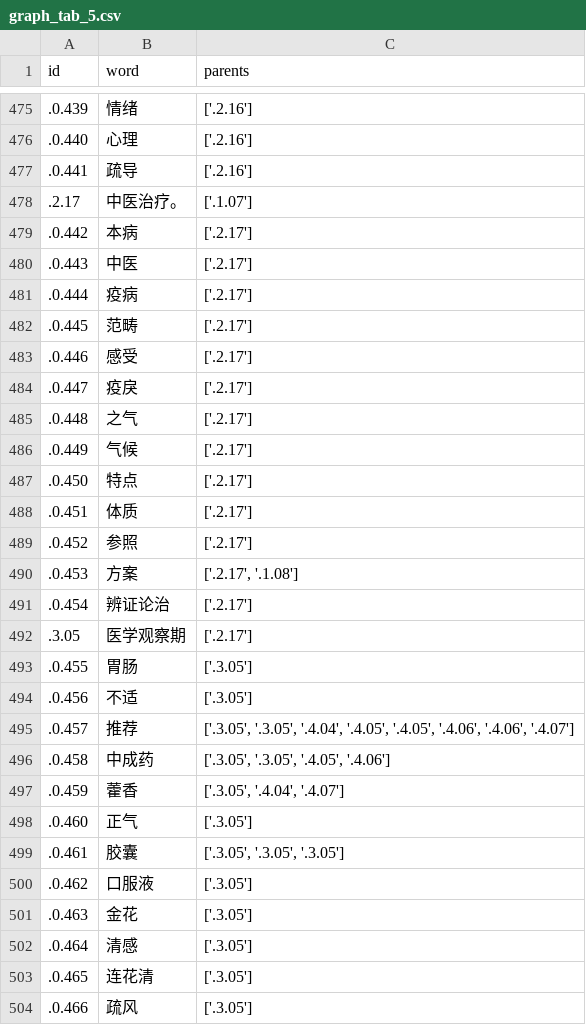
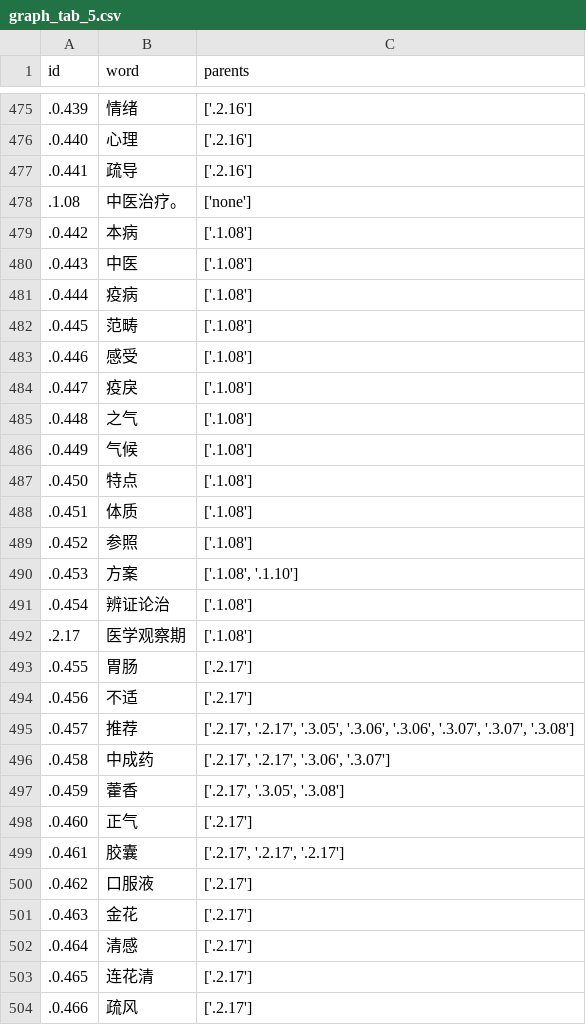
Before and after one commit to xdr940/convid-19, a CSV file: data/graph_tab_5.csv, drawn as a sheet; only a part is shown, gaps mark what is left out; the diff covers the shown part only.

```diff
--- a/data/graph_tab_5.csv
+++ b/data/graph_tab_5.csv
@@ -477,28 +477,28 @@ id,word,parents
 .0.441,疏导,['.2.16']
-.2.17,中医治疗。,['.1.07']
-.0.442,本病,['.2.17']
-.0.443,中医,['.2.17']
-.0.444,疫病,['.2.17']
-.0.445,范畴,['.2.17']
-.0.446,感受,['.2.17']
-.0.447,疫戾,['.2.17']
-.0.448,之气,['.2.17']
-.0.449,气候,['.2.17']
-.0.450,特点,['.2.17']
-.0.451,体质,['.2.17']
-.0.452,参照,['.2.17']
-.0.453,方案,"['.2.17', '.1.08']"
-.0.454,辨证论治,['.2.17']
-.3.05,医学观察期,['.2.17']
-.0.455,胃肠,['.3.05']
-.0.456,不适,['.3.05']
-.0.457,推荐,"['.3.05', '.3.05', '.4.04', '.4.05', '.4.05', '.4.06', '.4.06', '.4.07']"
-.0.458,中成药,"['.3.05', '.3.05', '.4.05', '.4.06']"
-.0.459,藿香,"['.3.05', '.4.04', '.4.07']"
-.0.460,正气,['.3.05']
-.0.461,胶囊,"['.3.05', '.3.05', '.3.05']"
-.0.462,口服液,['.3.05']
-.0.463,金花,['.3.05']
-.0.464,清感,['.3.05']
-.0.465,连花清,['.3.05']
-.0.466,疏风,['.3.05']
+.1.08,中医治疗。,['none']
+.0.442,本病,['.1.08']
+.0.443,中医,['.1.08']
+.0.444,疫病,['.1.08']
+.0.445,范畴,['.1.08']
+.0.446,感受,['.1.08']
+.0.447,疫戾,['.1.08']
+.0.448,之气,['.1.08']
+.0.449,气候,['.1.08']
+.0.450,特点,['.1.08']
+.0.451,体质,['.1.08']
+.0.452,参照,['.1.08']
+.0.453,方案,"['.1.08', '.1.10']"
+.0.454,辨证论治,['.1.08']
+.2.17,医学观察期,['.1.08']
+.0.455,胃肠,['.2.17']
+.0.456,不适,['.2.17']
+.0.457,推荐,"['.2.17', '.2.17', '.3.05', '.3.06', '.3.06', '.3.07', '.3.07', '.3.08']"
+.0.458,中成药,"['.2.17', '.2.17', '.3.06', '.3.07']"
+.0.459,藿香,"['.2.17', '.3.05', '.3.08']"
+.0.460,正气,['.2.17']
+.0.461,胶囊,"['.2.17', '.2.17', '.2.17']"
+.0.462,口服液,['.2.17']
+.0.463,金花,['.2.17']
+.0.464,清感,['.2.17']
+.0.465,连花清,['.2.17']
+.0.466,疏风,['.2.17']
```
Also changed, not shown: 1 added row, 1 removed row and 147 edited cells elsewhere in this file, data/graph_tab_3.csv, data/graph_tab_4.csv, 15 other files.
